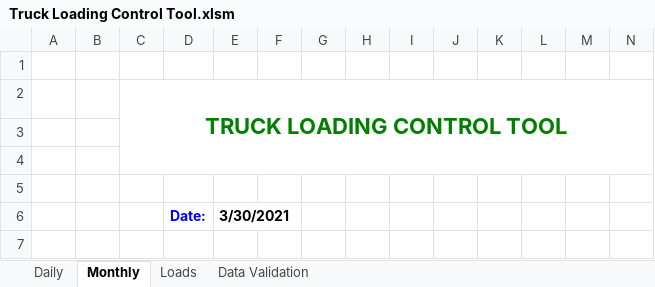
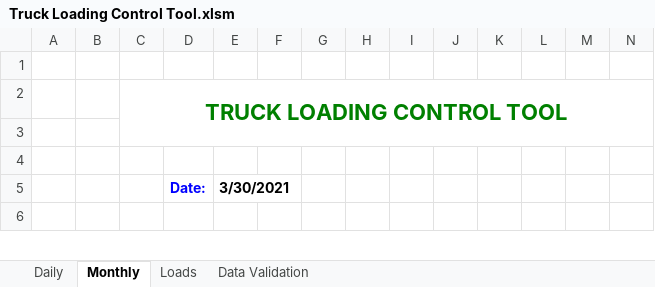
Before and after one commit to jerry-augusto/truck-loading-control, an Excel workbook: Truck Loading Control Tool.xlsm, sheet Monthly, drawn as a sheet; only a part is shown; values as stored, in another font and other column widths than the file's, no borders; conditional formats not drawn; rows hold the shown columns only; the diff names each change by its address in the sheet, - before the commit and + after, or states it on an @@ line.

```diff
--- a/Truck Loading Control Tool.xlsm (sheet Monthly)
+++ b/Truck Loading Control Tool.xlsm (sheet Monthly)
-C2:Y4 merged
+C2:Y3 merged
-row 5: (empty)
```
Also changed, not shown: sheet Daily, formulas that keep their value, charts or pictures.
